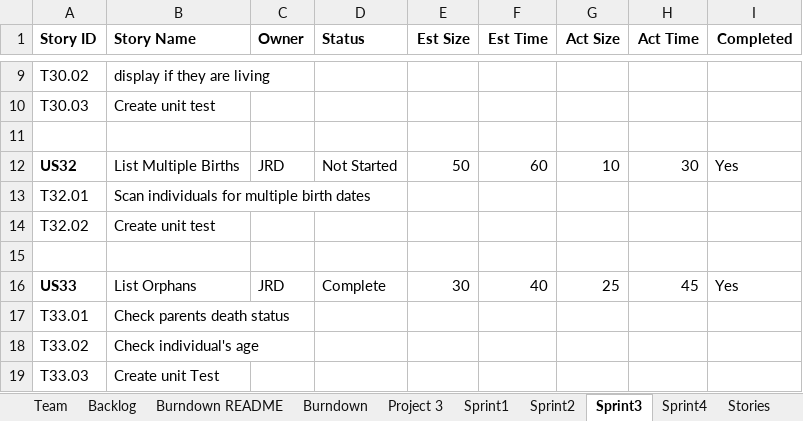
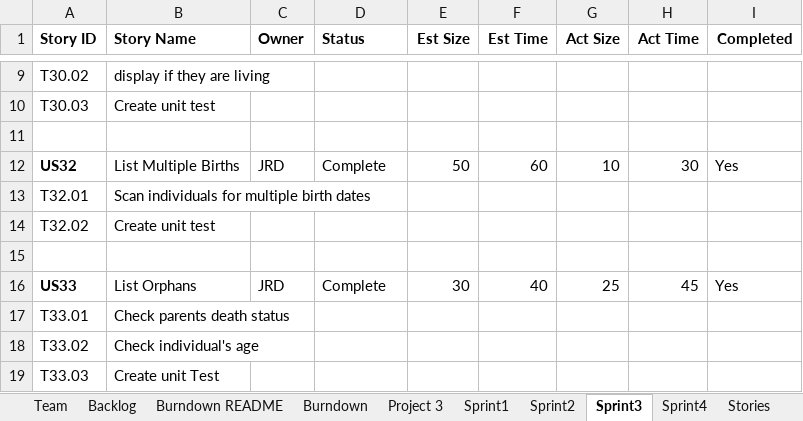
Before and after one commit to dcohron/AgileMethods, an Excel workbook: TeamNick_Jeremy_AmieReport.xlsx, sheet Sprint3, drawn as a sheet; only a part is shown, gaps mark what is left out; values as stored, in another font and other column widths than the file's, no borders; the diff names each change by its address in the sheet, - before the commit and + after, or states it on an @@ line.

Commit message:
Update team report
Update team report

```diff
--- a/TeamNick_Jeremy_AmieReport.xlsx (sheet Sprint3)
+++ b/TeamNick_Jeremy_AmieReport.xlsx (sheet Sprint3)
-D12 (Status): Not Started
+D12 (Status): Complete
```
Also changed, not shown: charts or pictures.
